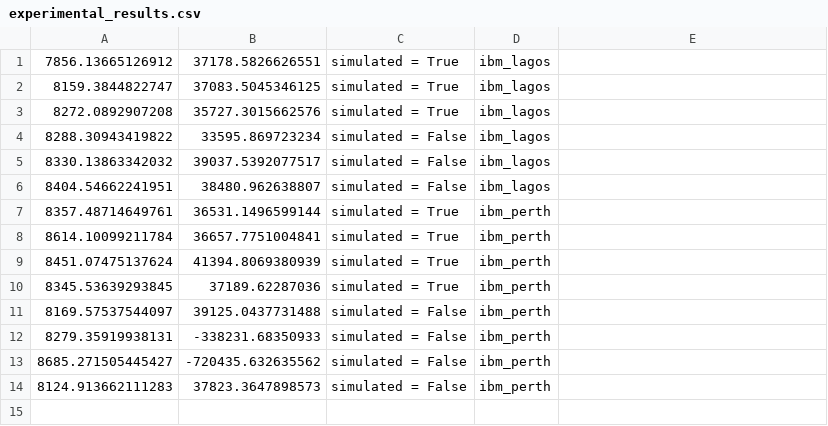
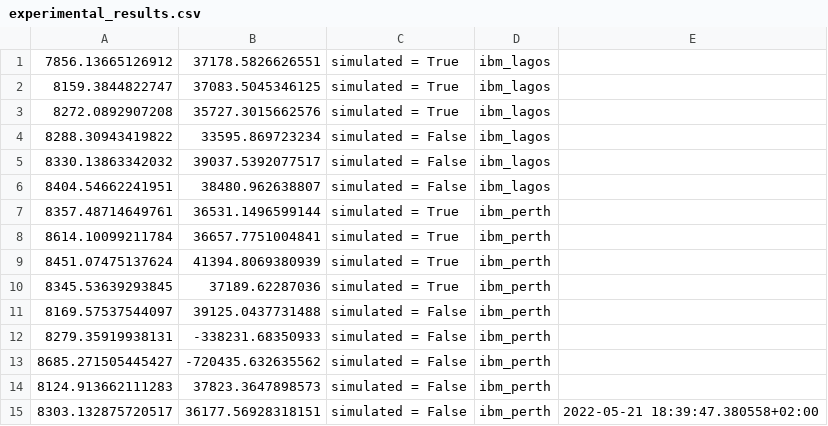
Before and after one commit to Eagle-quantum/QVaR, a CSV file: Data/experimental_results.csv, drawn as a sheet; the diff names each change by its address in the sheet, - before the commit and + after, or states it on an @@ line.

Commit message:
new results

```diff
--- a/Data/experimental_results.csv
+++ b/Data/experimental_results.csv
+row 15: 8303.132875720517 | 36177.56928318151 | simulated = False | ibm_perth | 2022-05-21 18:39:47.380558+02:00
```
Also changed, not shown: 1 other file.
